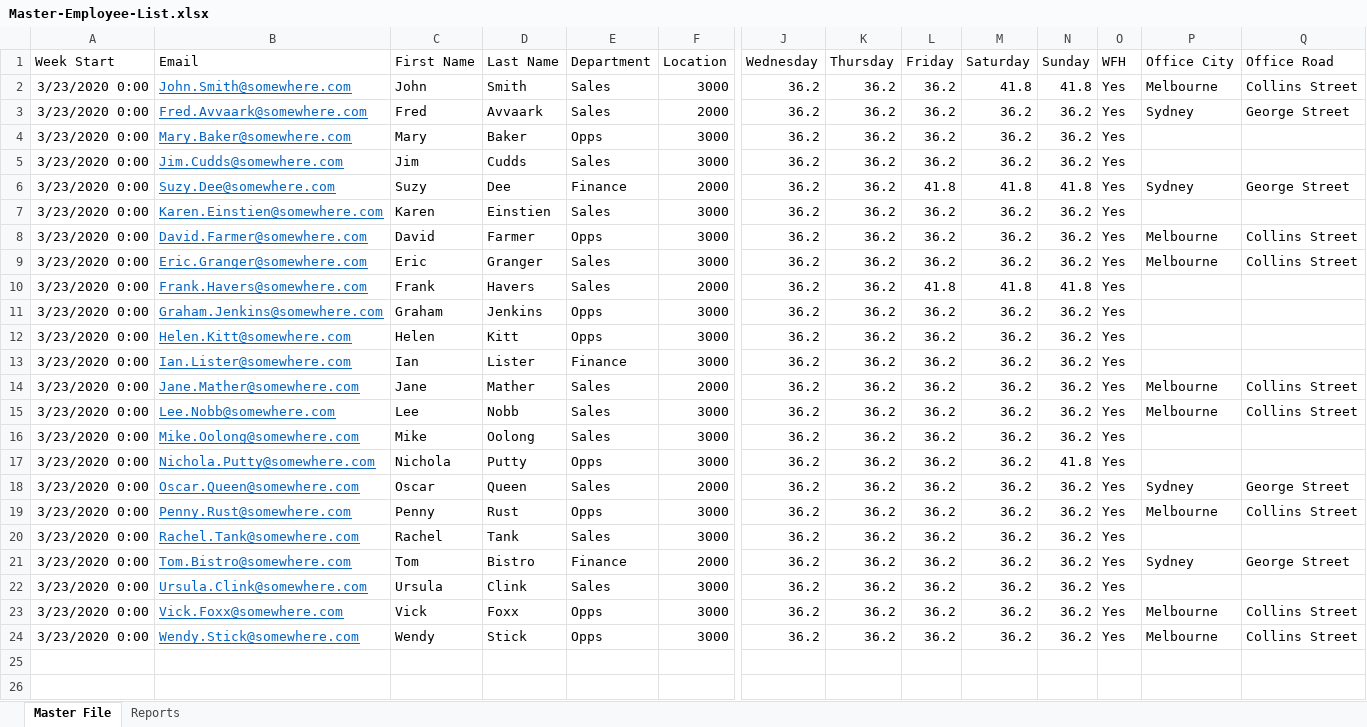
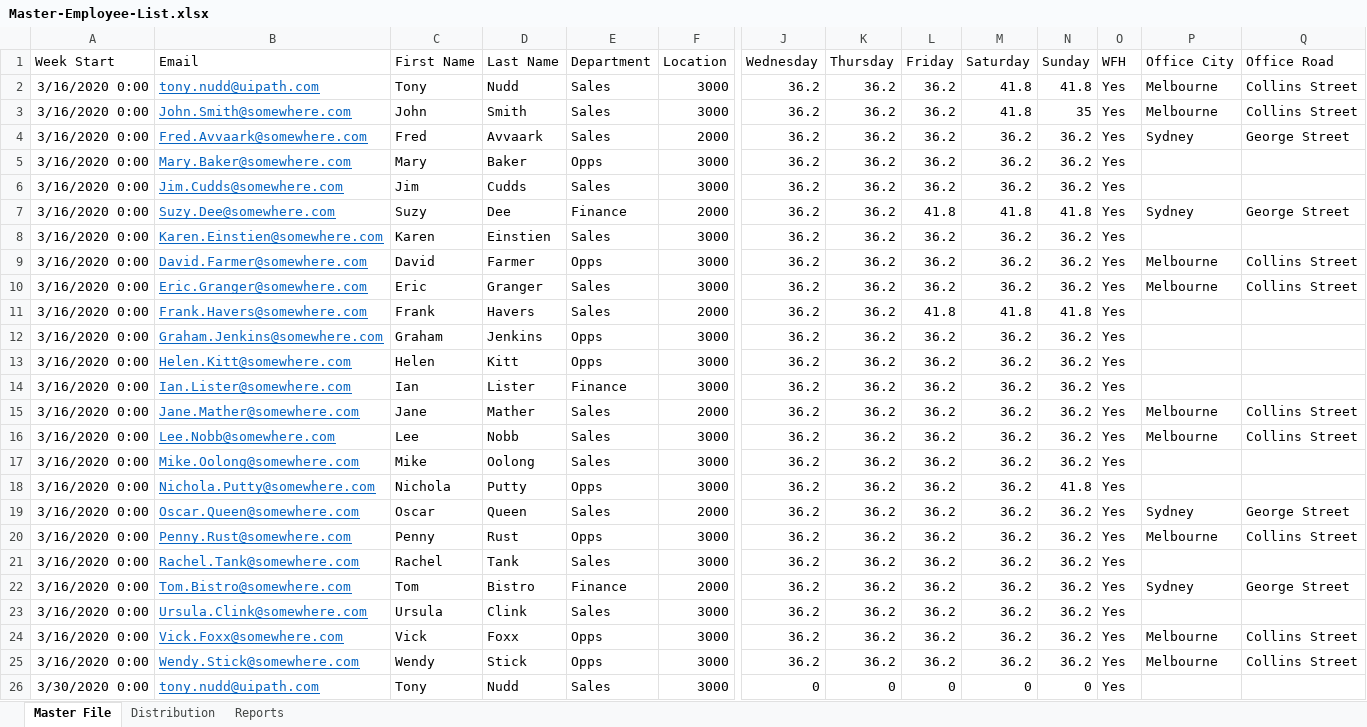
Before and after one commit to tony-nudd/UiPath-HARI, an Excel workbook: Master-Employee-List.xlsx, sheet Master File, drawn as a sheet; only a part is shown, gaps mark what is left out; values as stored, in another font and other column widths than the file's, no borders; addresses are those after the commit; rows hold the shown columns only; the diff names each change by its address in the sheet, - before the commit and + after, or states it on an @@ line.

```diff
--- a/Master-Employee-List.xlsx (sheet Master File)
+++ b/Master-Employee-List.xlsx (sheet Master File)
+sheet tab: Distribution
+row 2: 3/16/2020 0:00 | tony.nudd@uipath.com | Tony | Nudd | Sales | 3000 | 36.2 | 36.2 | 36.2 | 41.8 | 41.8 | Yes | Melbourne | Collins Street
-A3:A25 (Week Start): 3/23/2020 0:00
+A3:A25 (Week Start): 3/16/2020 0:00
-N3 (Sunday): 41.8
+N3 (Sunday): 35
+row 26: 3/30/2020 0:00 | tony.nudd@uipath.com | Tony | Nudd | Sales | 3000 | 0 | 0 | 0 | 0 | 0 | Yes
```
Also changed, not shown: charts or pictures, 3 other files.
